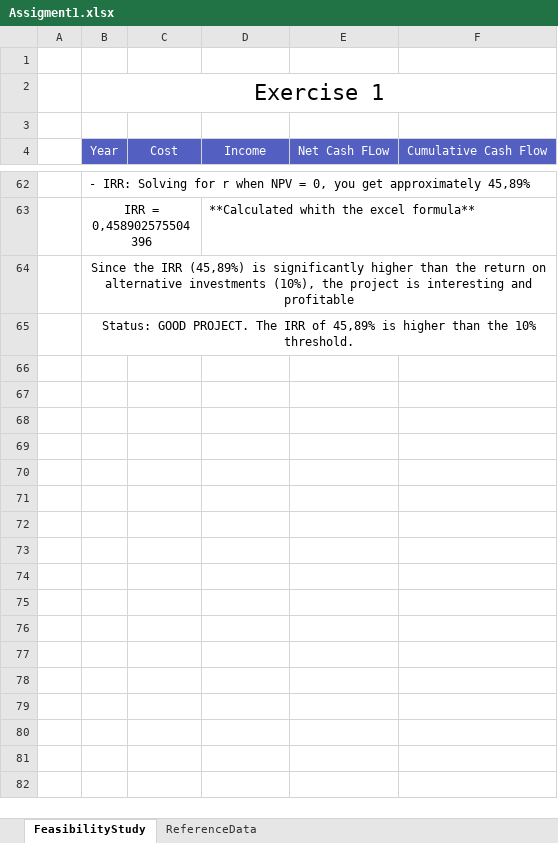
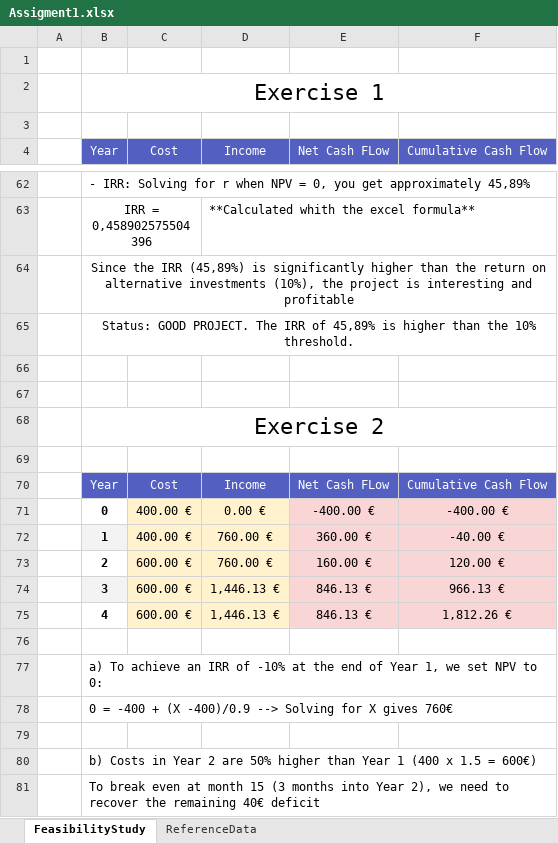
Before and after one commit to RSSChenChu/ProjectManagement, an Excel workbook: Assigment1.xlsx, sheet FeasibilityStudy, drawn as a sheet; only a part is shown, gaps mark what is left out; values as stored, in another font and other column widths than the file's, no borders; the diff covers the shown part only; the diff names each change by its address in the sheet, - before the commit and + after, or states it on an @@ line.

Commit message:
Part 1 finished

```diff
--- a/Assigment1.xlsx (sheet FeasibilityStudy)
+++ b/Assigment1.xlsx (sheet FeasibilityStudy)
+row 66: (empty)
+row 67: (empty)
+row 68:  | Exercise 2
+row 69: (empty)
+row 70:  | Year | Cost | Income | Net Cash FLow | Cumulative Cash Flow
+row 71:  | 0 | 400.00 € | 0.00 € | -400.00 € | -400.00 €
+row 72:  | 1 | 400.00 € | 760.00 € | 360.00 € | -40.00 €
+row 73:  | 2 | 600.00 € | 760.00 € | 160.00 € | 120.00 €
+row 74:  | 3 | 600.00 € | 1,446.13 € | 846.13 € | 966.13 €
+row 75:  | 4 | 600.00 € | 1,446.13 € | 846.13 € | 1,812.26 €
+row 76: (empty)
+row 77:  | a) To achieve an IRR of -10% at the end of Year 1, we set NPV to 0:
+row 78:  | 0 = -400 + (X -400)/0.9 --> Solving for X gives 760€
+row 79: (empty)
+row 80:  | b) Costs in Year 2 are 50% higher than Year 1 (400 x 1.5 = 600€)
+row 81:  | To break even at month 15 (3 months into Year 2), we need to recover the remaining 40€ deficit
```
Also changed, not shown: 12 added rows elsewhere in this sheet.
